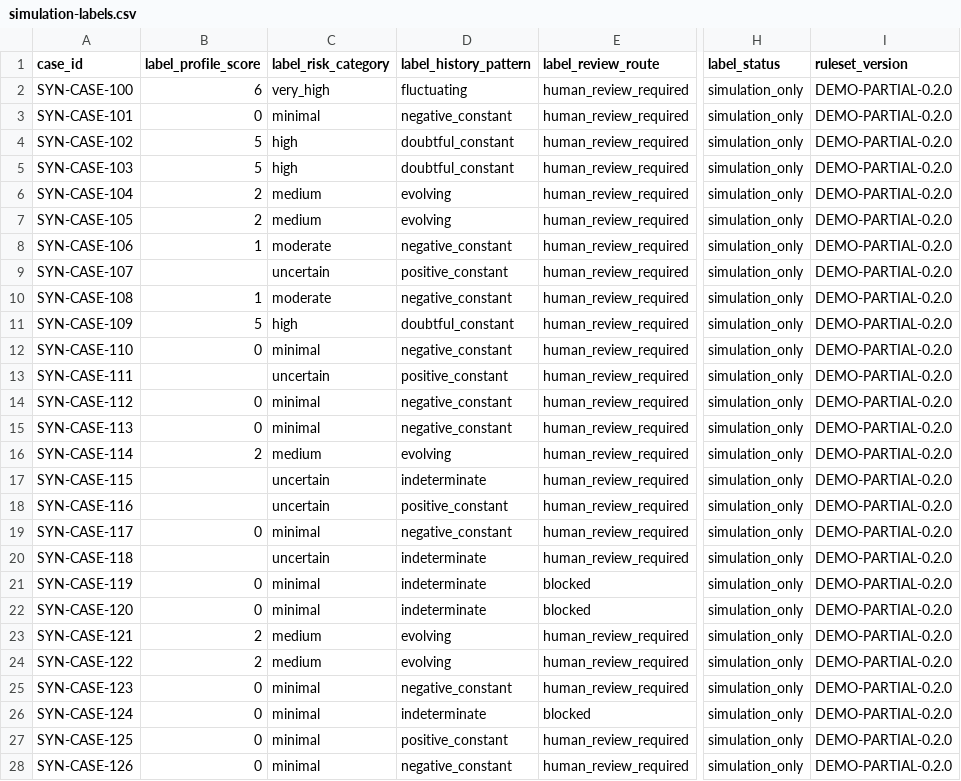
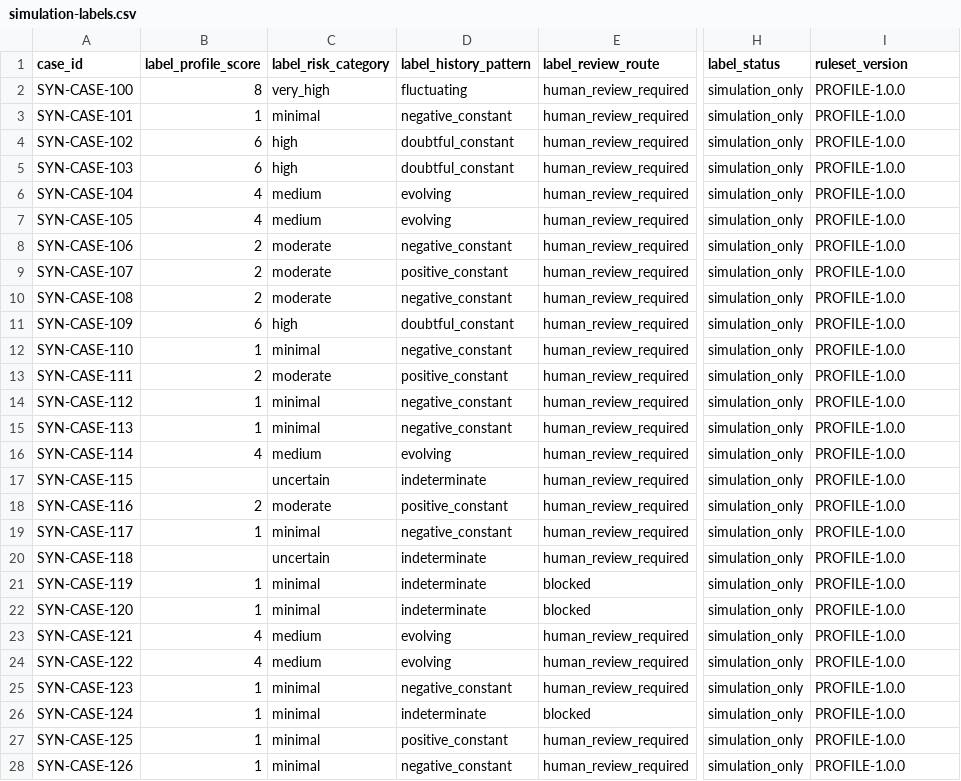
Before and after one commit to idris404/Hackathon-Adopt-AI, a CSV file: data-model/data/generated/simulation-labels.csv, drawn as a sheet; only a part is shown, gaps mark what is left out; the diff covers the shown part only; the diff names each change by its address in the sheet, - before the commit and + after, or states it on an @@ line.

```diff
--- a/data-model/data/generated/simulation-labels.csv
+++ b/data-model/data/generated/simulation-labels.csv
-B2 (label_profile_score): 6
+B2 (label_profile_score): 8
-I2:I28 (ruleset_version): DEMO-PARTIAL-0.2.0
+I2:I28 (ruleset_version): PROFILE-1.0.0
-B3 (label_profile_score): 0
+B3 (label_profile_score): 1
-B4:B5 (label_profile_score): 5
+B4:B5 (label_profile_score): 6
-B6:B7 (label_profile_score): 2
+B6:B7 (label_profile_score): 4
-B8 (label_profile_score): 1
+B8 (label_profile_score): 2
-B9 (label_profile_score): (empty)
+B9 (label_profile_score): 2
-C9 (label_risk_category): uncertain
+C9 (label_risk_category): moderate
-B10 (label_profile_score): 1
+B10 (label_profile_score): 2
-B11 (label_profile_score): 5
+B11 (label_profile_score): 6
-B12 (label_profile_score): 0
+B12 (label_profile_score): 1
-B13 (label_profile_score): (empty)
+B13 (label_profile_score): 2
-C13 (label_risk_category): uncertain
+C13 (label_risk_category): moderate
-B14:B15 (label_profile_score): 0
+B14:B15 (label_profile_score): 1
-B16 (label_profile_score): 2
+B16 (label_profile_score): 4
-B18 (label_profile_score): (empty)
+B18 (label_profile_score): 2
-C18 (label_risk_category): uncertain
+C18 (label_risk_category): moderate
-B19 (label_profile_score): 0
+B19 (label_profile_score): 1
-B21:B22 (label_profile_score): 0
+B21:B22 (label_profile_score): 1
-B23:B24 (label_profile_score): 2
+B23:B24 (label_profile_score): 4
-B25:B28 (label_profile_score): 0
+B25:B28 (label_profile_score): 1
```
Also changed, not shown: 140 edited cells elsewhere in this file, data-model/data/dictionary.csv, data-model/data/generated/model-features.csv, 45 other files.
